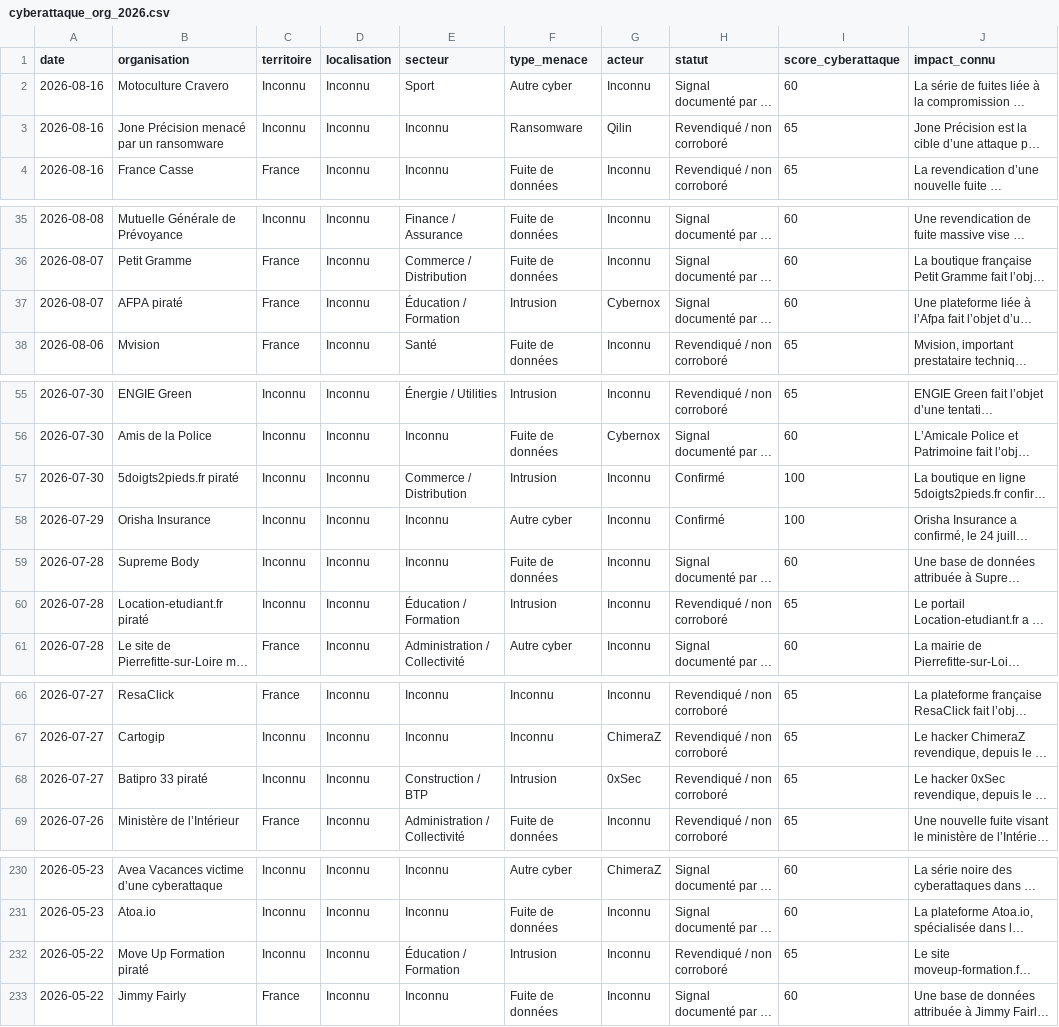
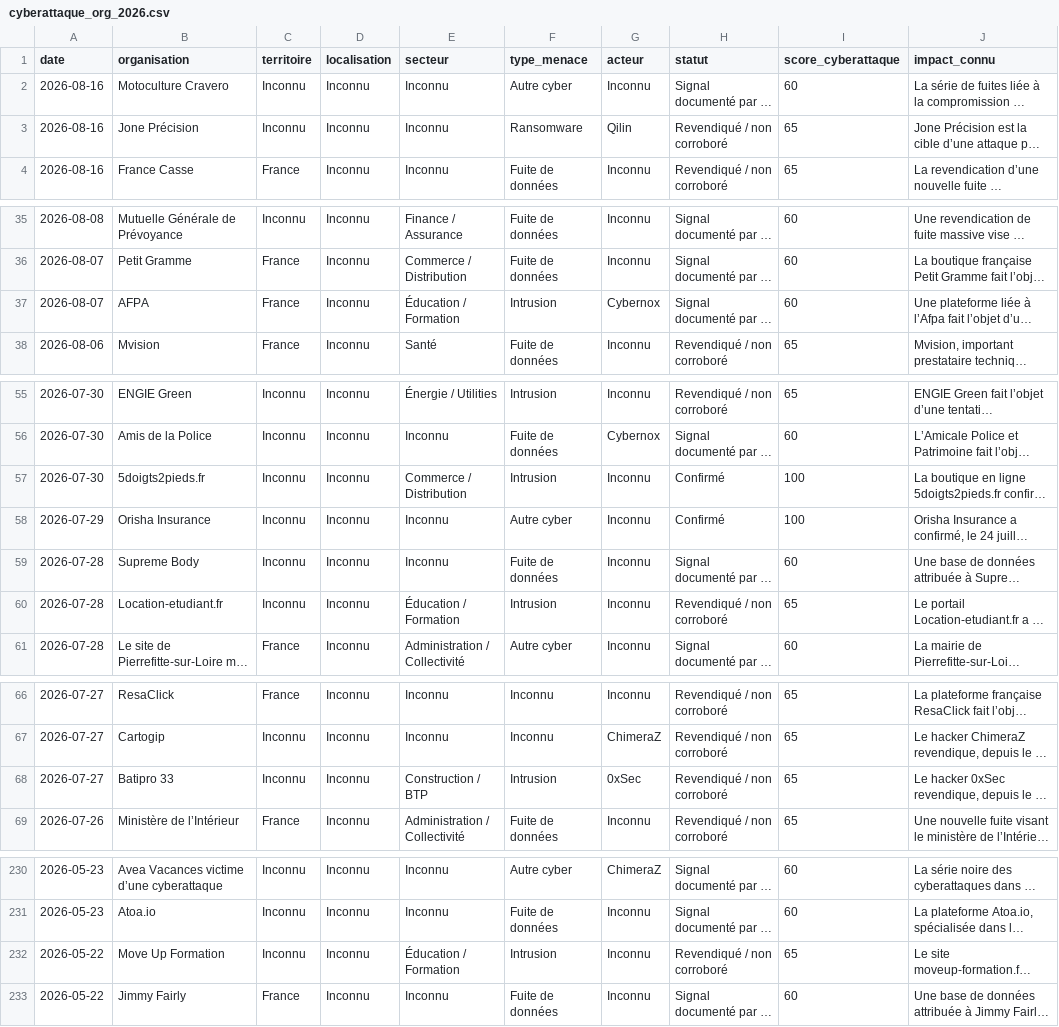
Before and after one commit to Ya7o/Cyberwatch, a CSV file: sources/veillellm/cyberattaque_org_2026.csv, drawn as a sheet; only a part is shown, gaps mark what is left out; long unchanged cells end in …; the diff names each change by its address in the sheet, - before the commit and + after, or states it on an @@ line.

Commit message:
Backfill 2026 Cyberattaque.org and FrenchBreaches

```diff
--- a/sources/veillellm/cyberattaque_org_2026.csv
+++ b/sources/veillellm/cyberattaque_org_2026.csv
-E2 (secteur): Sport
+E2 (secteur): Inconnu
-B3 (organisation): Jone Précision menacé par un ransomware
+B3 (organisation): Jone Précision
-B37 (organisation): AFPA piraté
+B37 (organisation): AFPA
-B57 (organisation): 5doigts2pieds.fr piraté
+B57 (organisation): 5doigts2pieds.fr
-B60 (organisation): Location-etudiant.fr piraté
+B60 (organisation): Location-etudiant.fr
-B68 (organisation): Batipro 33 piraté
+B68 (organisation): Batipro 33
-B232 (organisation): Move Up Formation piraté
+B232 (organisation): Move Up Formation
```
Also changed, not shown: sources/veillellm/frenchbreaches_2026.csv, 2 other files.
